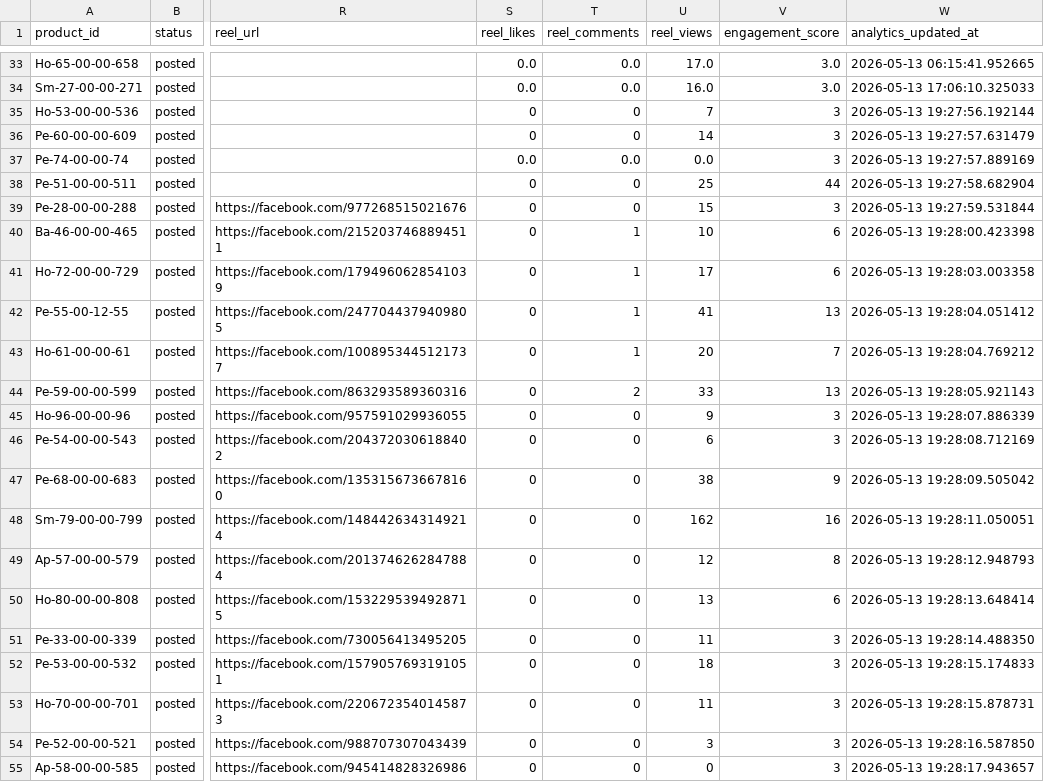
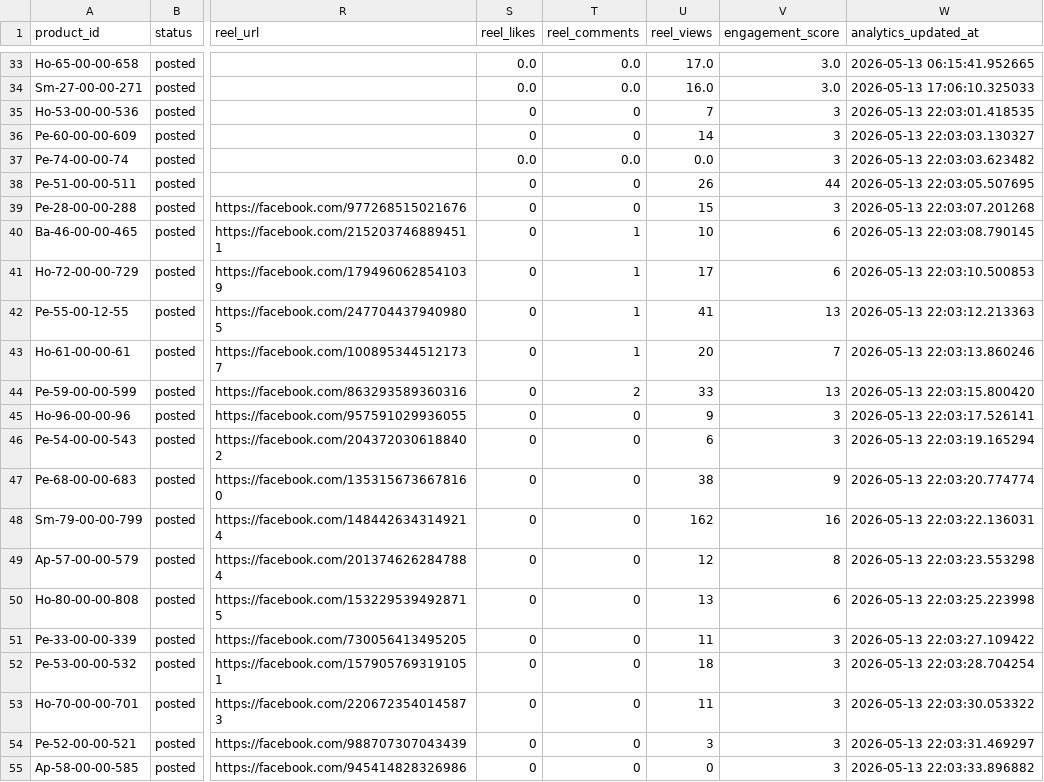
Before and after one commit to ishyishy87/AutoPostNooraxoV2, a CSV file: memory.csv, drawn as a sheet; only a part is shown, gaps mark what is left out; the diff names each change by its address in the sheet, - before the commit and + after, or states it on an @@ line.

```diff
--- a/memory.csv
+++ b/memory.csv
-W35 (analytics_updated_at): 2026-05-13 19:27:56.192144
+W35 (analytics_updated_at): 2026-05-13 22:03:01.418535
-W36 (analytics_updated_at): 2026-05-13 19:27:57.631479
+W36 (analytics_updated_at): 2026-05-13 22:03:03.130327
-W37 (analytics_updated_at): 2026-05-13 19:27:57.889169
+W37 (analytics_updated_at): 2026-05-13 22:03:03.623482
-U38 (reel_views): 25
+U38 (reel_views): 26
-W38 (analytics_updated_at): 2026-05-13 19:27:58.682904
+W38 (analytics_updated_at): 2026-05-13 22:03:05.507695
-W39 (analytics_updated_at): 2026-05-13 19:27:59.531844
+W39 (analytics_updated_at): 2026-05-13 22:03:07.201268
-W40 (analytics_updated_at): 2026-05-13 19:28:00.423398
+W40 (analytics_updated_at): 2026-05-13 22:03:08.790145
-W41 (analytics_updated_at): 2026-05-13 19:28:03.003358
+W41 (analytics_updated_at): 2026-05-13 22:03:10.500853
-W42 (analytics_updated_at): 2026-05-13 19:28:04.051412
+W42 (analytics_updated_at): 2026-05-13 22:03:12.213363
-W43 (analytics_updated_at): 2026-05-13 19:28:04.769212
+W43 (analytics_updated_at): 2026-05-13 22:03:13.860246
-W44 (analytics_updated_at): 2026-05-13 19:28:05.921143
+W44 (analytics_updated_at): 2026-05-13 22:03:15.800420
-W45 (analytics_updated_at): 2026-05-13 19:28:07.886339
+W45 (analytics_updated_at): 2026-05-13 22:03:17.526141
-W46 (analytics_updated_at): 2026-05-13 19:28:08.712169
+W46 (analytics_updated_at): 2026-05-13 22:03:19.165294
-W47 (analytics_updated_at): 2026-05-13 19:28:09.505042
+W47 (analytics_updated_at): 2026-05-13 22:03:20.774774
-W48 (analytics_updated_at): 2026-05-13 19:28:11.050051
+W48 (analytics_updated_at): 2026-05-13 22:03:22.136031
-W49 (analytics_updated_at): 2026-05-13 19:28:12.948793
+W49 (analytics_updated_at): 2026-05-13 22:03:23.553298
-W50 (analytics_updated_at): 2026-05-13 19:28:13.648414
+W50 (analytics_updated_at): 2026-05-13 22:03:25.223998
-W51 (analytics_updated_at): 2026-05-13 19:28:14.488350
+W51 (analytics_updated_at): 2026-05-13 22:03:27.109422
-W52 (analytics_updated_at): 2026-05-13 19:28:15.174833
+W52 (analytics_updated_at): 2026-05-13 22:03:28.704254
-W53 (analytics_updated_at): 2026-05-13 19:28:15.878731
+W53 (analytics_updated_at): 2026-05-13 22:03:30.053322
-W54 (analytics_updated_at): 2026-05-13 19:28:16.587850
+W54 (analytics_updated_at): 2026-05-13 22:03:31.469297
-W55 (analytics_updated_at): 2026-05-13 19:28:17.943657
+W55 (analytics_updated_at): 2026-05-13 22:03:33.896882
```
Also changed, not shown: 1 other file.
